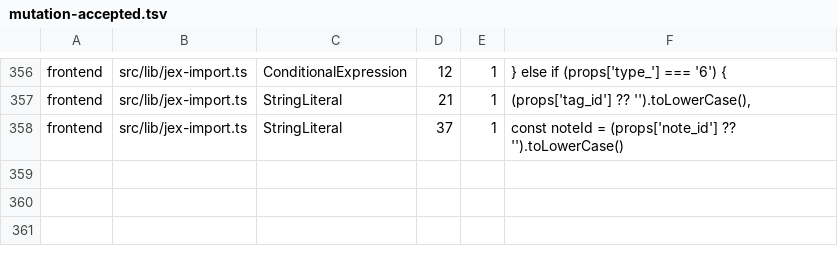
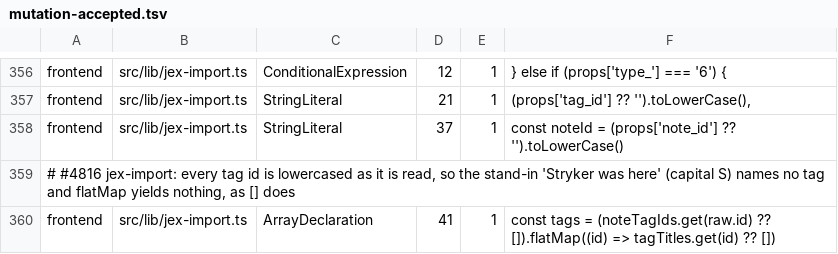
Before and after one commit to jfolcini/agaric, a TSV file: mutation-accepted.tsv, drawn as a sheet; only a part is shown, gaps mark what is left out.

```diff
--- a/mutation-accepted.tsv
+++ b/mutation-accepted.tsv
@@ -358 +358,3 @@ frontend	src/lib/jex-import.ts	StringLiteral	21	1	(props['tag_id'] ?? '').toLowe
 frontend	src/lib/jex-import.ts	StringLiteral	37	1	const noteId = (props['note_id'] ?? '').toLowerCase()
+# #4816 jex-import: every tag id is lowercased as it is read, so the stand-in 'Stryker was here' (capital S) names no tag and flatMap yields nothing, as [] does
+frontend	src/lib/jex-import.ts	ArrayDeclaration	41	1	const tags = (noteTagIds.get(raw.id) ?? []).flatMap((id) => tagTitles.get(id) ?? [])
```
Also changed, not shown: 2 other files.
